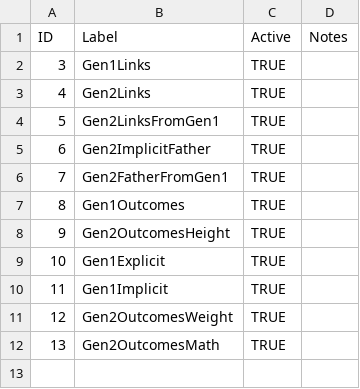
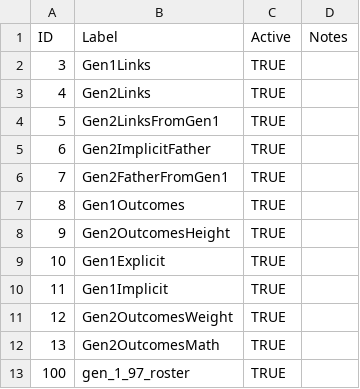
Before and after one commit to nlsy-links/nlsy-links-determination-2017, a CSV file: data-public/metadata/tables/LUExtractSource.csv, drawn as a sheet; the diff names each change by its address in the sheet, - before the commit and + after, or states it on an @@ line.

```diff
--- a/data-public/metadata/tables/LUExtractSource.csv
+++ b/data-public/metadata/tables/LUExtractSource.csv
+row 13: 100 | gen_1_97_roster | TRUE
```
Also changed, not shown: 2 other files.
